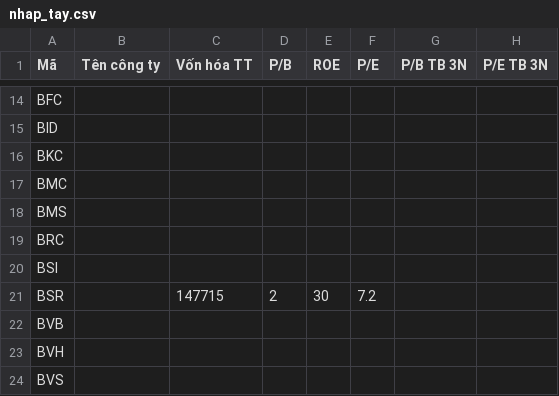
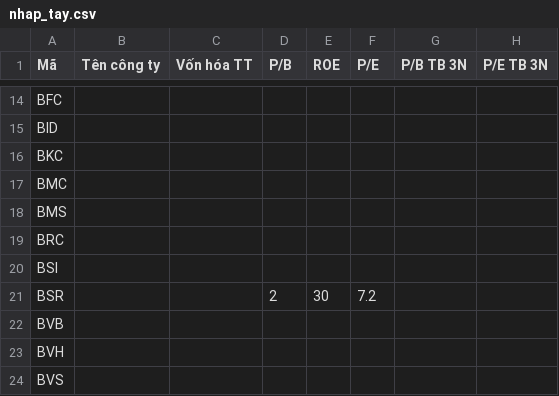
Before and after one commit to yunaduong2022-prog/tram-tin-hieu-ck, a CSV file: data/nhap_tay.csv, drawn as a sheet; only a part is shown, gaps mark what is left out; the diff names each change by its address in the sheet, - before the commit and + after, or states it on an @@ line.

```diff
--- a/data/nhap_tay.csv
+++ b/data/nhap_tay.csv
-C21 (Vốn hóa TT): 147715
+C21 (Vốn hóa TT): (empty)
```
Also changed, not shown: data/stock_metadata.csv.
